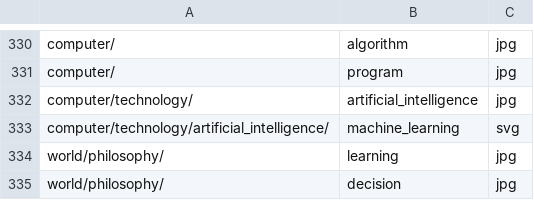
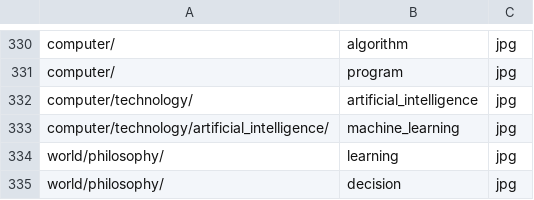
Before and after one commit to ujnotes/web-site, a TSV file: Config/Url.tsv, drawn as a sheet; only a part is shown, gaps mark what is left out.

```diff
--- a/Config/Url.tsv
+++ b/Config/Url.tsv
@@ -332,3 +332,3 @@ computer/	program	jpg
 computer/technology/	artificial_intelligence	jpg
-computer/technology/artificial_intelligence/	machine_learning	svg
+computer/technology/artificial_intelligence/	machine_learning	jpg
 world/philosophy/	learning	jpg
```
Also changed, not shown: 4 other files.
